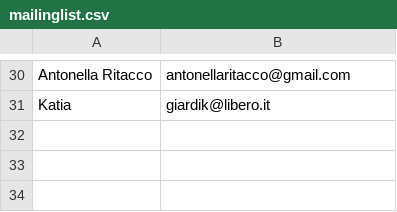
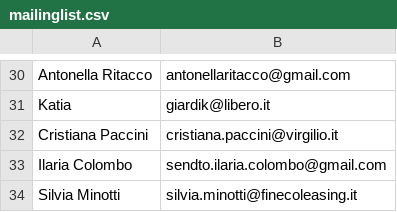
Before and after one commit to 5p2p/5p2p.github.com, a CSV file: _mailinglist/mailinglist.csv, drawn as a sheet; only a part is shown, gaps mark what is left out.

```diff
--- a/_mailinglist/mailinglist.csv
+++ b/_mailinglist/mailinglist.csv
@@ -31 +31,4 @@ Antonella Ritacco,	antonellaritacco@gmail.com
 Katia,				giardik@libero.it
+Cristiana Paccini,	cristiana.paccini@virgilio.it
+Ilaria Colombo,		sendto.ilaria.colombo@gmail.com
+Silvia Minotti,		silvia.minotti@finecoleasing.it
```
Also changed, not shown: 4 other files.
